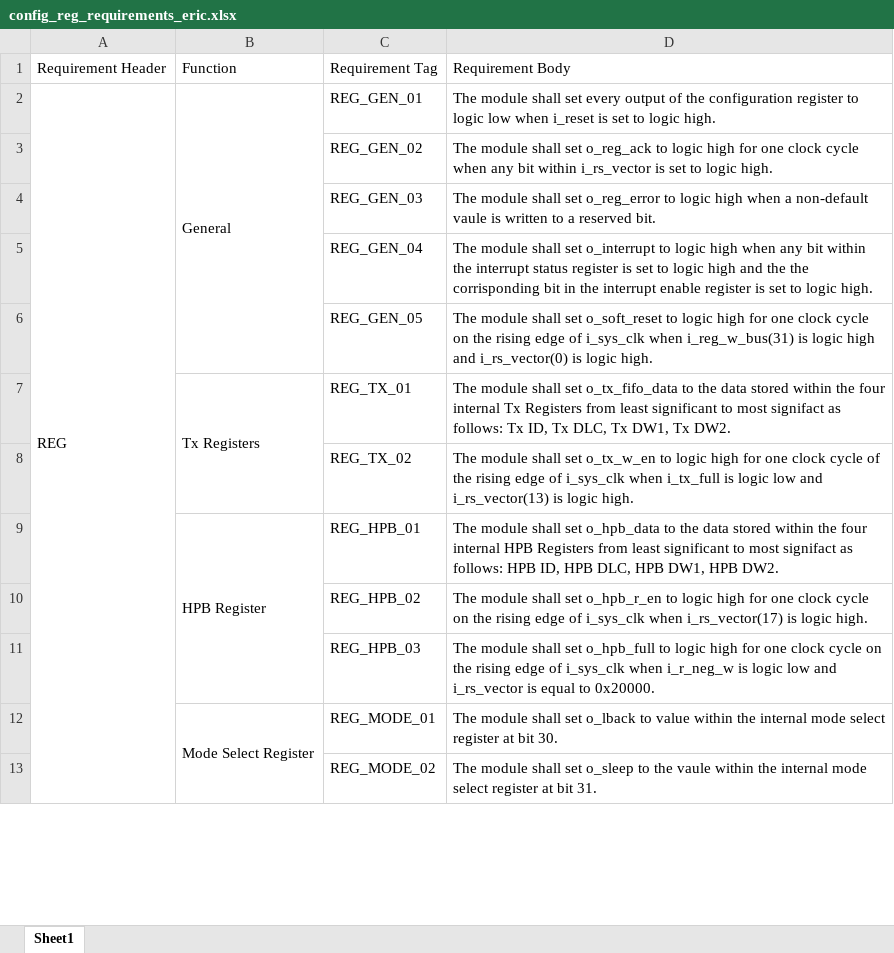
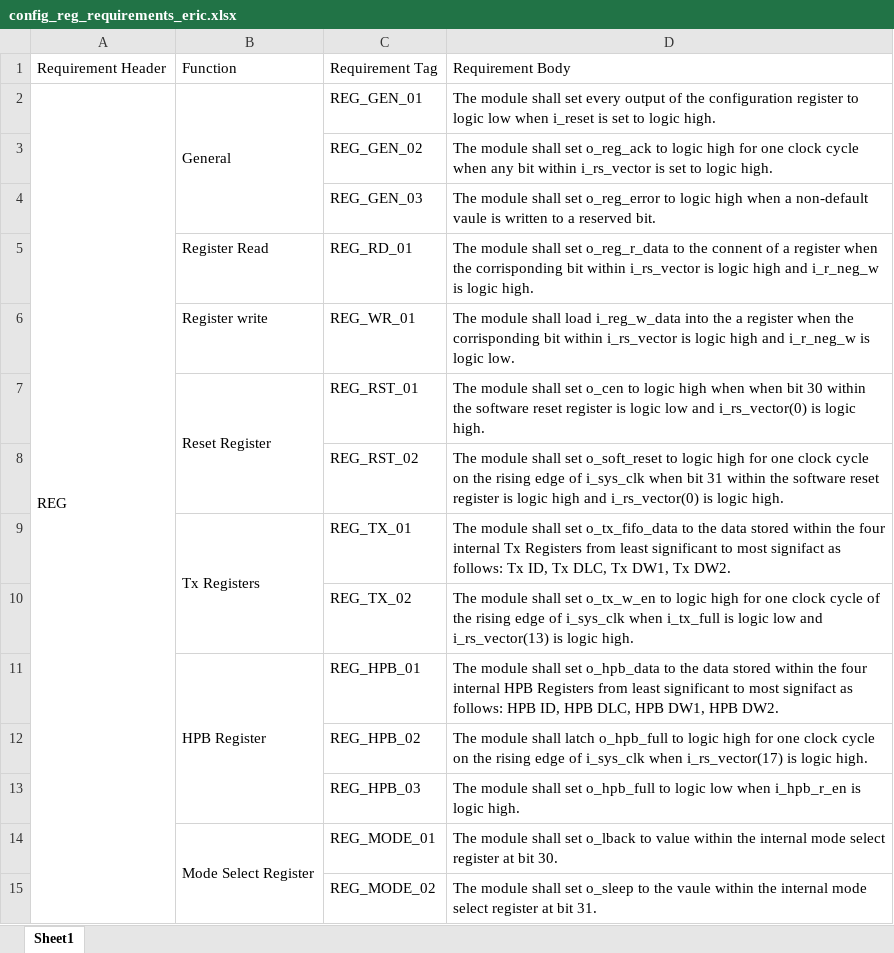
Before and after one commit to ColinFritzLtts/CAN_Controller, an Excel workbook: Life_Cycle_Data/config_reg_requirements_eric.xlsx, sheet Sheet1, drawn as a sheet; only a part is shown; values as stored, in another font and other column widths than the file's, no cell formats; removed rows and columns are numbered as before the commit, all else as after; the diff covers the shown part only; the diff names each change by its address in the sheet, - before the commit and + after, or states it on an @@ line.

```diff
--- a/Life_Cycle_Data/config_reg_requirements_eric.xlsx (sheet Sheet1)
+++ b/Life_Cycle_Data/config_reg_requirements_eric.xlsx (sheet Sheet1)
-row 5:  |  | REG_GEN_04 | The module shall set o_interrupt to logic high when any bit within the interrupt status register is set to logic high and the the corrisponding bit in the interrupt enable register is set to logic high.
-row 6:  |  | REG_GEN_05 | The module shall set o_soft_reset to logic high for one clock cycle on the rising edge of i_sys_clk when i_reg_w_bus(31) is logic high and i_rs_vector(0) is logic high.
+row 5:  | Register Read | REG_RD_01 | The module shall set o_reg_r_data to the connent of a register when the corrisponding bit within i_rs_vector is logic high and i_r_neg_w is logic high.
+row 6:  | Register write | REG_WR_01 | The module shall load i_reg_w_data into the a register when the corrisponding bit within i_rs_vector is logic high and i_r_neg_w is logic low.
+row 7:  | Reset Register | REG_RST_01 | The module shall set o_cen to logic high when when bit 30 within the software reset register is logic low and i_rs_vector(0) is logic high.
+row 8:  |  | REG_RST_02 | The module shall set o_soft_reset to logic high for one clock cycle on the rising edge of i_sys_clk when bit 31 within the software reset register is logic high and i_rs_vector(0) is logic high.
-D12: …module shall set o_hpb_r_en to logic…
+D12: …module shall latch o_hpb_full to logic…
-D13: …to logic high for one clock cycle on the rising edge of i_sys_clk when i_r_neg_w is logic low and i_rs_vector is equal to 0x20000.
+D13: …to logic low when i_hpb_r_en is logic high.
```
Also changed, not shown: 2 added rows and 20 edited cells elsewhere in this sheet, cell formats.
